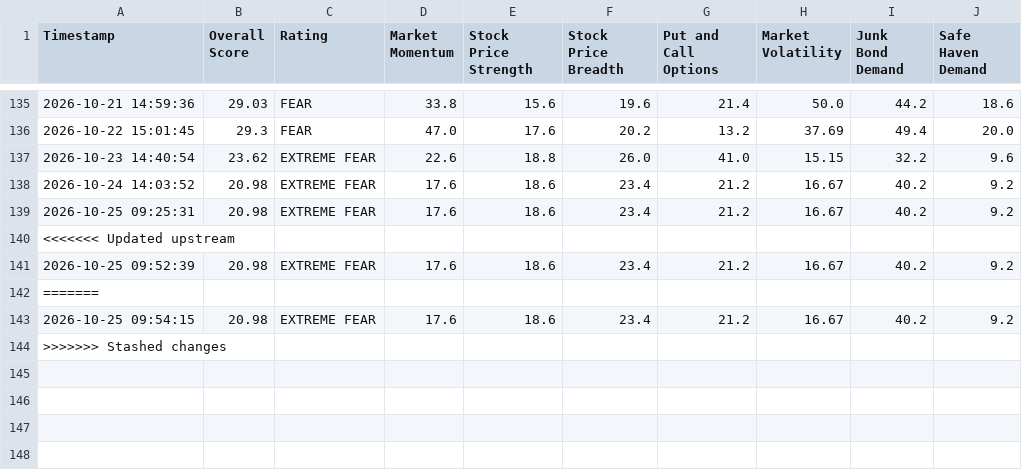
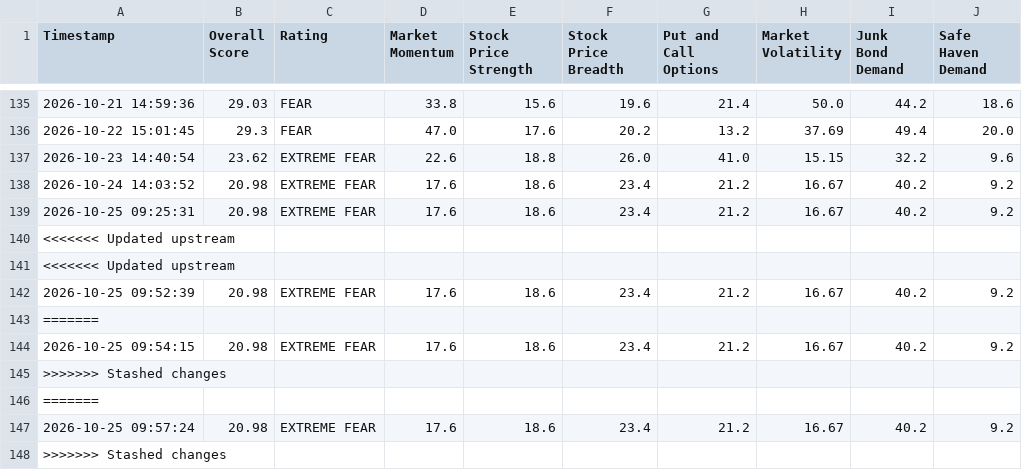
Before and after one commit to adilelam-pixel/fear-and-greed-bot, a CSV file: fear_and_greed_history.csv, drawn as a sheet; only a part is shown, gaps mark what is left out; the diff names each change by its address in the sheet, - before the commit and + after, or states it on an @@ line.

```diff
--- a/fear_and_greed_history.csv
+++ b/fear_and_greed_history.csv
+row 141: <<<<<<< Updated upstream
+row 145: >>>>>>> Stashed changes
+row 146: =======
+row 147: 2026-10-25 09:57:24 | 20.98 | EXTREME FEAR | 17.6 | 18.6 | 23.4 | 21.2 | 16.67 | 40.2 | 9.2
```
